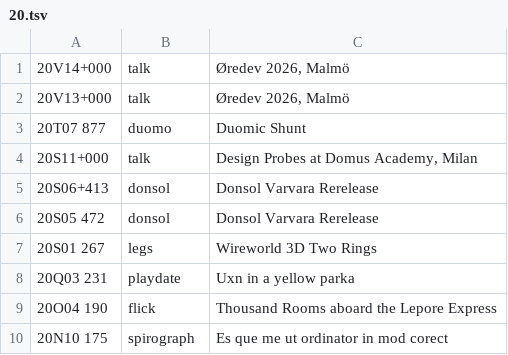
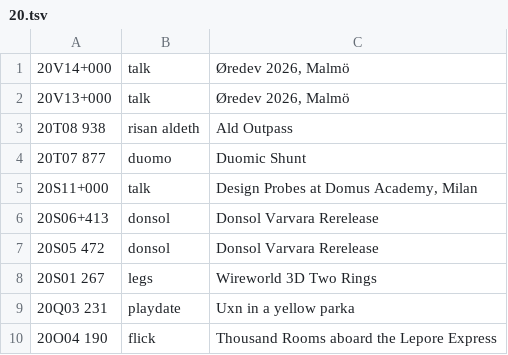
Before and after one commit to XXIIVV/oscean, a TSV file: src/diary/20.tsv, drawn as a sheet; only a part is shown; the shorter side is filled out with more unchanged rows; the diff names each change by its address in the sheet, - before the commit and + after, or states it on an @@ line.

```diff
--- a/src/diary/20.tsv
+++ b/src/diary/20.tsv
+row 3: 20T08 938 | risan aldeth | Ald Outpass
```
Also changed, not shown: 5 other files.
